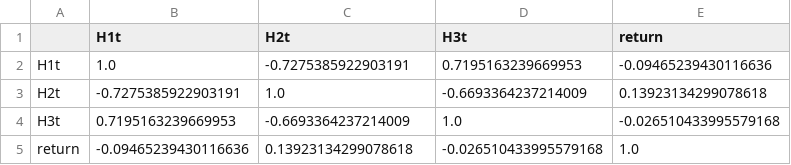
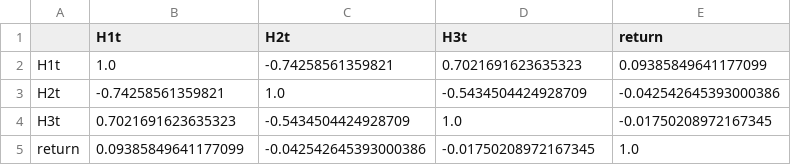
Before and after one commit to NeverGpDzy/financial-economic-data-mining, a CSV file: outputs/experiment1/correlation_matrix.csv, drawn as a sheet.

```diff
--- a/outputs/experiment1/correlation_matrix.csv
+++ b/outputs/experiment1/correlation_matrix.csv
@@ -1,5 +1,5 @@
 ,H1t,H2t,H3t,return
-H1t,1.0,-0.7275385922903191,0.7195163239669953,-0.09465239430116636
-H2t,-0.7275385922903191,1.0,-0.6693364237214009,0.13923134299078618
-H3t,0.7195163239669953,-0.6693364237214009,1.0,-0.026510433995579168
-return,-0.09465239430116636,0.13923134299078618,-0.026510433995579168,1.0
+H1t,1.0,-0.74258561359821,0.7021691623635323,0.09385849641177099
+H2t,-0.74258561359821,1.0,-0.5434504424928709,-0.042542645393000386
+H3t,0.7021691623635323,-0.5434504424928709,1.0,-0.01750208972167345
+return,0.09385849641177099,-0.042542645393000386,-0.01750208972167345,1.0
```
Also changed, not shown: outputs/experiment1/modeling_dataset.csv, outputs/experiment1/regression_dataset.csv, 20 other files.
